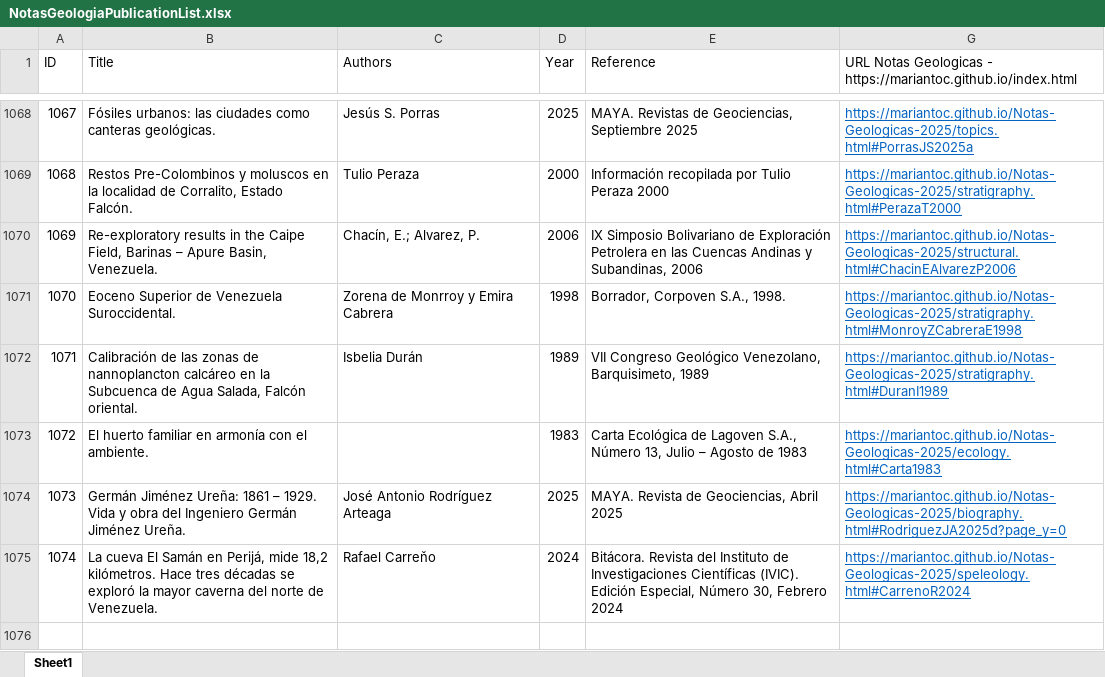
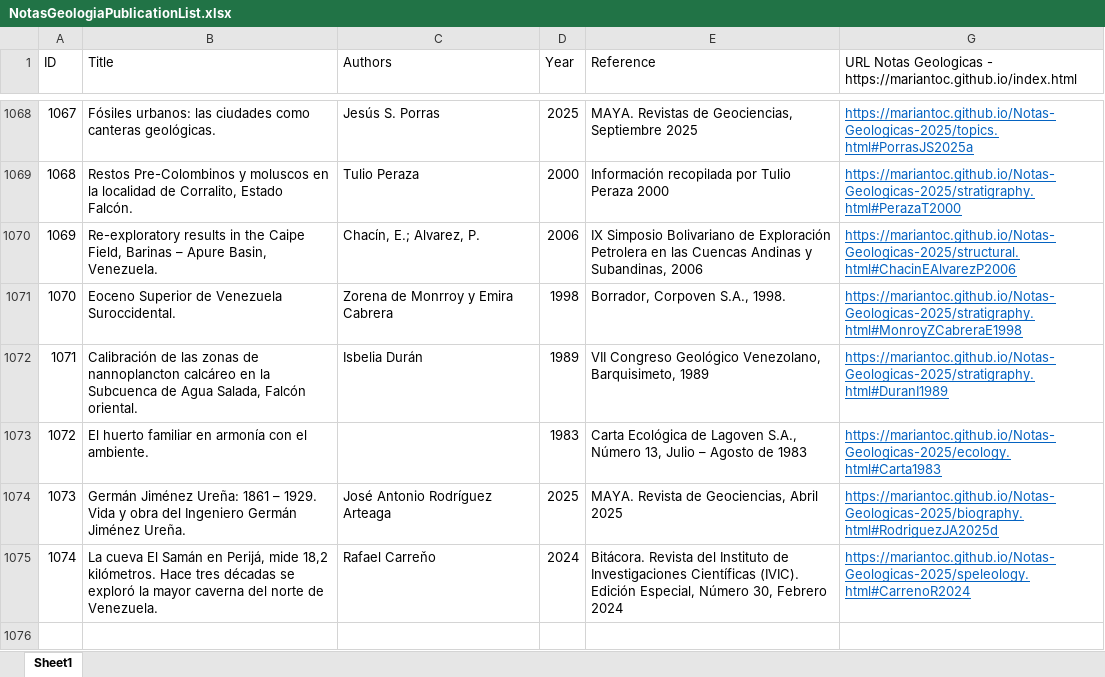
Before and after one commit to mariantoc/Notas-Geologicas-2025, an Excel workbook: NotasGeologiaPublicationList.xlsx, sheet Sheet1, drawn as a sheet; only a part is shown, gaps mark what is left out; values as stored, in another font and other column widths than the file's, no borders; the diff names each change by its address in the sheet, - before the commit and + after, or states it on an @@ line.

Commit message:
Update NotasGeologiaPublicationList.xlsx

```diff
--- a/NotasGeologiaPublicationList.xlsx (sheet Sheet1)
+++ b/NotasGeologiaPublicationList.xlsx (sheet Sheet1)
-G1074: https://mariantoc.github.io/Notas-Geologicas-2025/biography.html#RodriguezJA2025d?page_y=0
+G1074: https://mariantoc.github.io/Notas-Geologicas-2025/biography.html#RodriguezJA2025d
```
Also changed, not shown: hidden cells.
